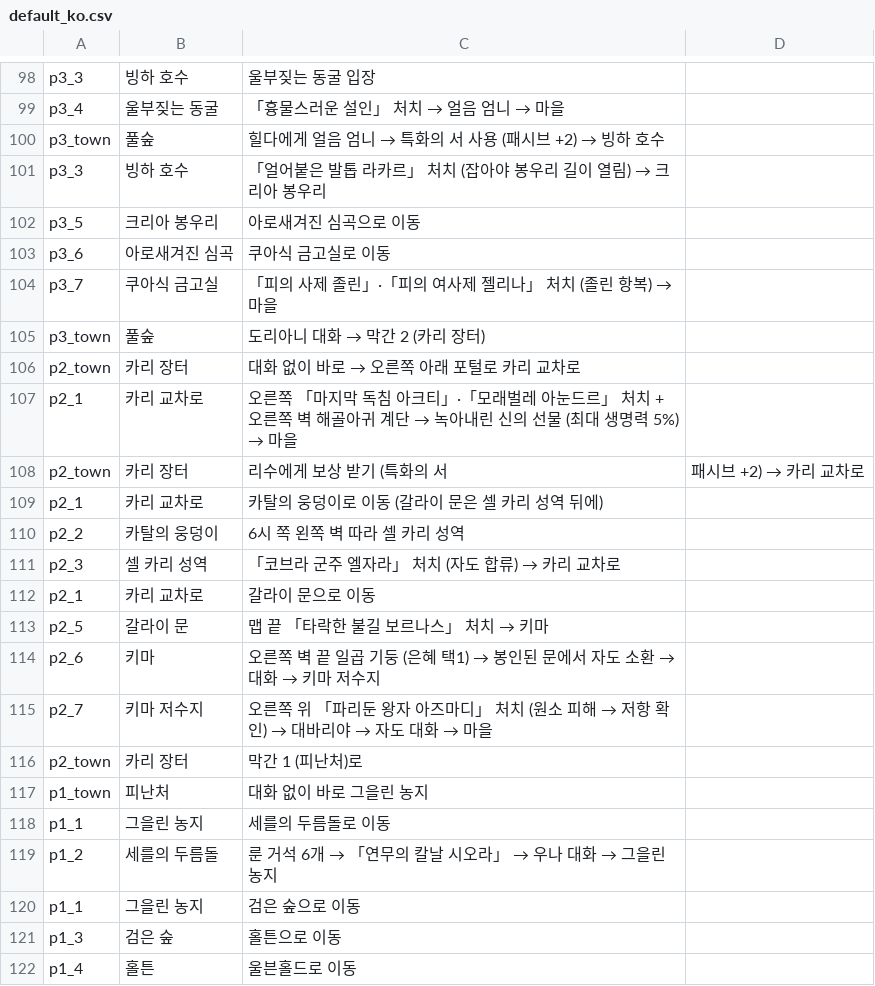
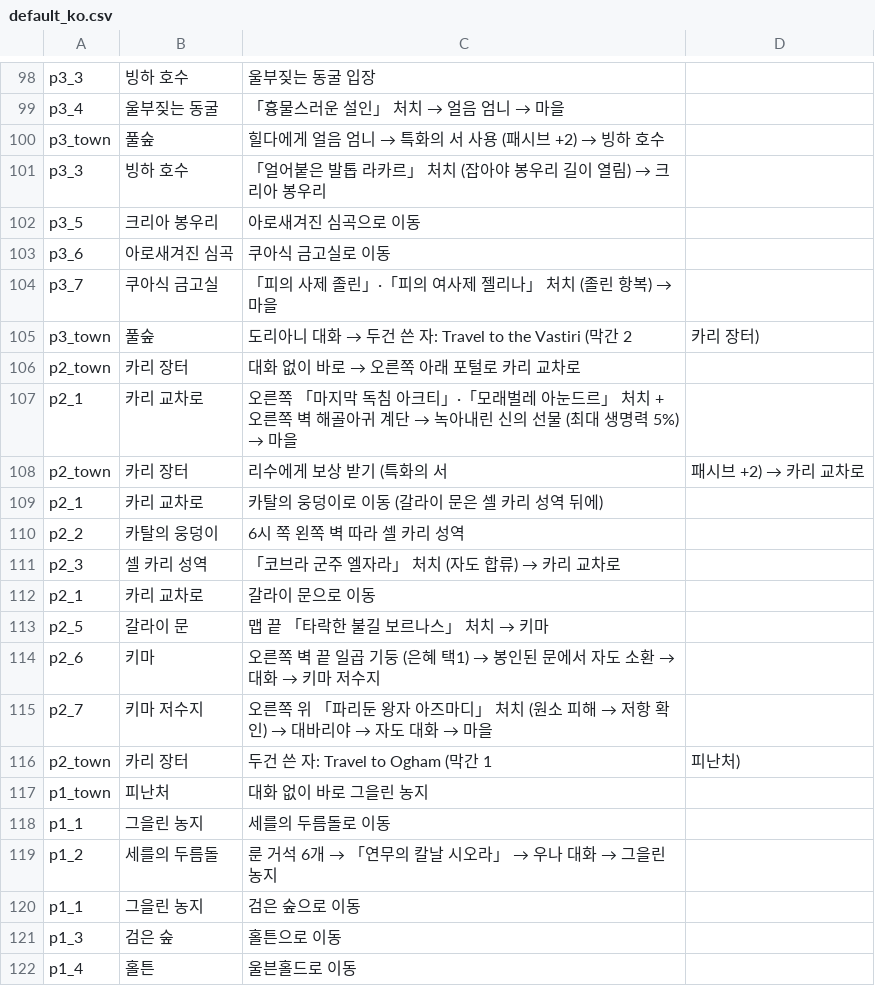
Before and after one commit to ktu0216/poe2-saegida, a CSV file: guides/default_ko.csv, drawn as a sheet; only a part is shown, gaps mark what is left out.

```diff
--- a/guides/default_ko.csv
+++ b/guides/default_ko.csv
@@ -104,3 +104,3 @@ p3_6,아로새겨진 심곡,쿠아식 금고실로 이동
 p3_7,쿠아식 금고실,「피의 사제 졸린」·「피의 여사제 젤리나」 처치 (졸린 항복) → 마을
-p3_town,풀숲,도리아니 대화 → 막간 2 (카리 장터)
+p3_town,풀숲,도리아니 대화 → 두건 쓴 자: Travel to the Vastiri (막간 2, 카리 장터)
 p2_town,카리 장터,대화 없이 바로 → 오른쪽 아래 포털로 카리 교차로
@@ -115,3 +115,3 @@ p2_6,키마,오른쪽 벽 끝 일곱 기둥 (은혜 택1) → 봉인된 문에
 p2_7,키마 저수지,오른쪽 위 「파리둔 왕자 아즈마디」 처치 (원소 피해 → 저항 확인) → 대바리야 → 자도 대화 → 마을
-p2_town,카리 장터,막간 1 (피난처)로
+p2_town,카리 장터,두건 쓴 자: Travel to Ogham (막간 1, 피난처)
 p1_town,피난처,대화 없이 바로 그을린 농지
```
Also changed, not shown: guides/default_en.csv, guides/speedrun_en.csv, 1 other file.
